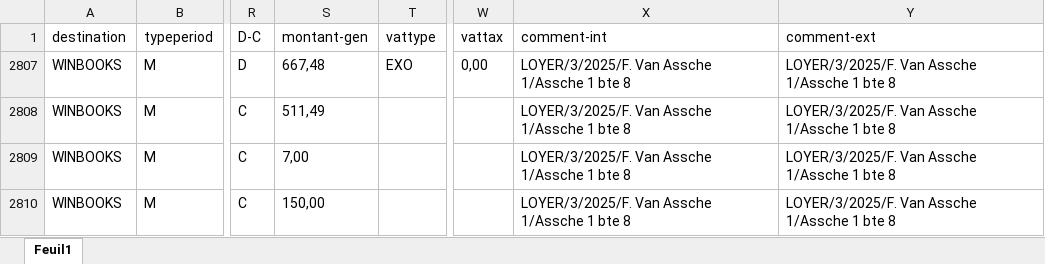
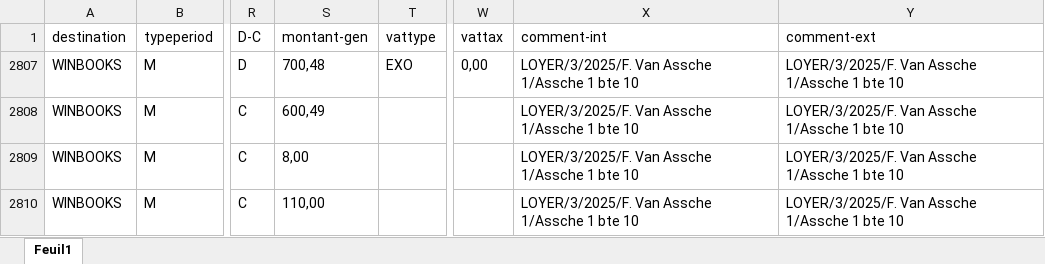
Before and after one commit to nkot20/msl-itech-transform-data, an Excel workbook: Loyer 03.2025.xlsx, sheet Feuil1, drawn as a sheet; only a part is shown, gaps mark what is left out; values as stored, in another font and other column widths than the file's, no borders; table styles not drawn; the diff names each change by its address in the sheet, - before the commit and + after, or states it on an @@ line.

```diff
--- a/Loyer 03.2025.xlsx (sheet Feuil1)
+++ b/Loyer 03.2025.xlsx (sheet Feuil1)
-S2807 (montant-gen): 667,48
+S2807 (montant-gen): 700,48
-X2807:X2810 (comment-int): LOYER/3/2025/F. Van Assche 1/Assche 1 bte 8
+X2807:X2810 (comment-int): LOYER/3/2025/F. Van Assche 1/Assche 1 bte 10
-Y2807:Y2810 (comment-ext): LOYER/3/2025/F. Van Assche 1/Assche 1 bte 8
+Y2807:Y2810 (comment-ext): LOYER/3/2025/F. Van Assche 1/Assche 1 bte 10
-S2808 (montant-gen): 511,49
+S2808 (montant-gen): 600,49
-S2809 (montant-gen): 7,00
+S2809 (montant-gen): 8,00
-S2810 (montant-gen): 150,00
+S2810 (montant-gen): 110,00
```
Also changed, not shown: 2 other files.
